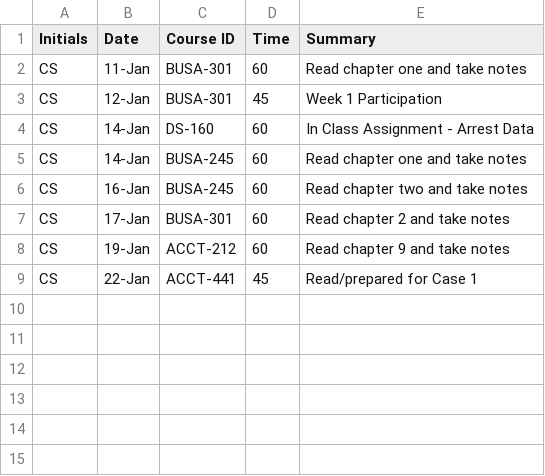
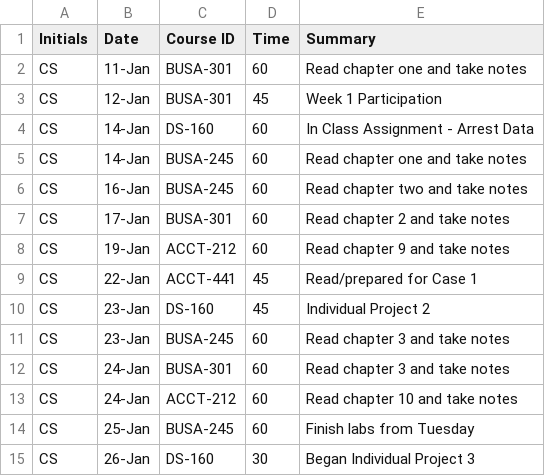
Before and after one commit to csizemore25/CBJS_Timesheet_Project, a CSV file: Sizemore Timesheet.csv, drawn as a sheet.

Commit message:
Add files via upload

```diff
--- a/Sizemore Timesheet.csv
+++ b/Sizemore Timesheet.csv
@@ -9 +9,7 @@ CS,19-Jan,ACCT-212,60,Read chapter 9 and take notes
 CS,22-Jan,ACCT-441,45,Read/prepared for Case 1
+CS,23-Jan,DS-160,45,Individual Project 2
+CS,23-Jan,BUSA-245,60,Read chapter 3 and take notes
+CS,24-Jan,BUSA-301,60,Read chapter 3 and take notes
+CS,24-Jan,ACCT-212,60,Read chapter 10 and take notes
+CS,25-Jan,BUSA-245,60,Finish labs from Tuesday
+CS,26-Jan,DS-160,30,Began Individual Project 3
```
